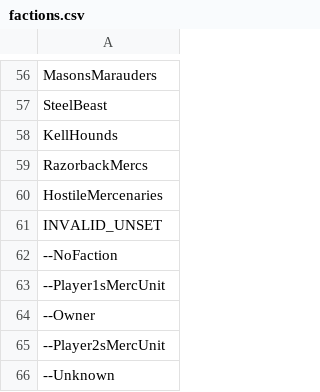
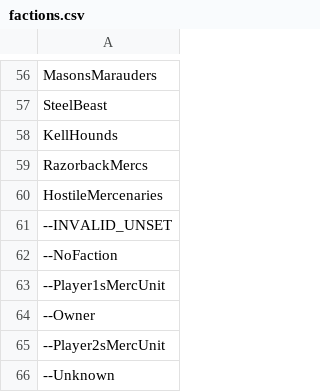
Before and after one commit to vengefire/ModTechMaster, a CSV file: ModTechMaster.Data/Resources/factions.csv, drawn as a sheet; only a part is shown, gaps mark what is left out.

```diff
--- a/ModTechMaster.Data/Resources/factions.csv
+++ b/ModTechMaster.Data/Resources/factions.csv
@@ -60,3 +60,3 @@ RazorbackMercs
 HostileMercenaries
-INVALID_UNSET
+--INVALID_UNSET
 --NoFaction
```
Also changed, not shown: 16 other files.
